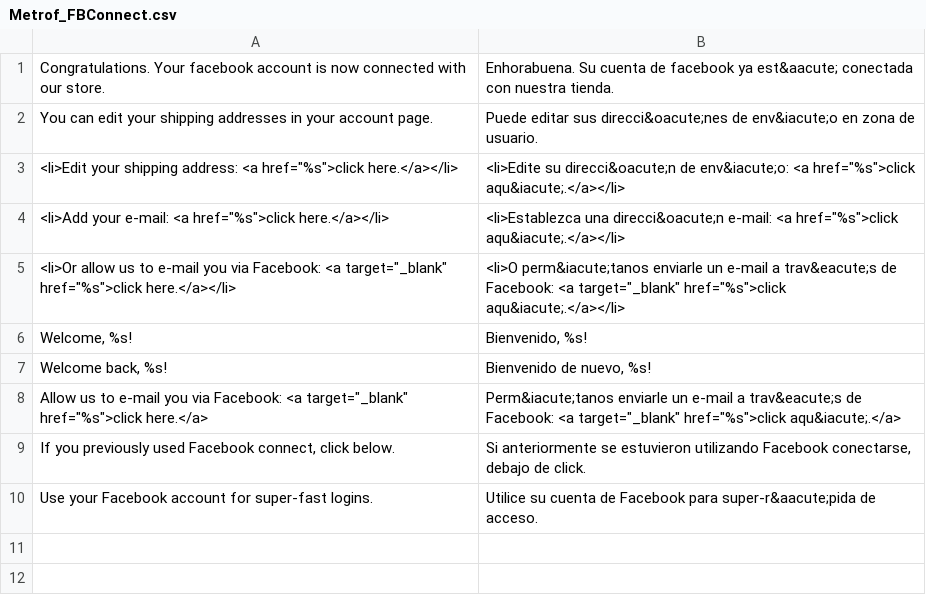
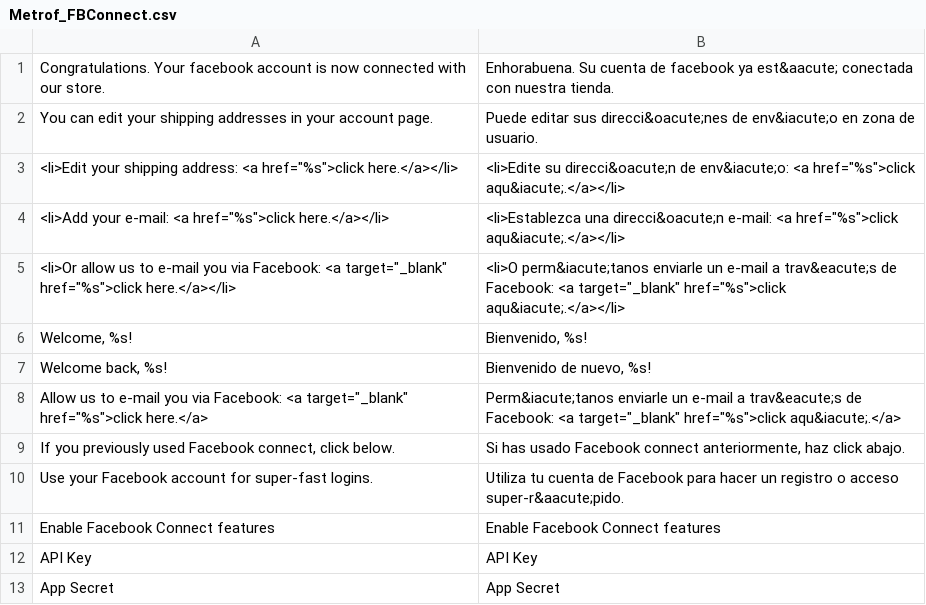
Before and after one commit to markkimsal/Metrof_FBConnect, a CSV file: locale/es_ES/Metrof_FBConnect.csv, drawn as a sheet.

```diff
--- a/locale/es_ES/Metrof_FBConnect.csv
+++ b/locale/es_ES/Metrof_FBConnect.csv
@@ -8,3 +8,6 @@
 "Allow us to e-mail you via Facebook: <a target=""_blank"" href=""%s"">click here.</a>","Perm&iacute;tanos enviarle un e-mail a trav&eacute;s de Facebook: <a target=""_blank"" href=""%s"">click aqu&iacute;.</a>"
-"If you previously used Facebook connect, click below.","Si anteriormente se estuvieron utilizando Facebook conectarse, debajo de click."
-"Use your Facebook account for super-fast logins.","Utilice su cuenta de Facebook para super-r&aacute;pida de acceso."
+"If you previously used Facebook connect, click below.","Si has usado Facebook connect anteriormente, haz click abajo."
+"Use your Facebook account for super-fast logins.","Utiliza tu cuenta de Facebook para hacer un registro o acceso super-r&aacute;pido."
+"Enable Facebook Connect features","Enable Facebook Connect features"
+"API Key","API Key"
+"App Secret","App Secret"
```
Also changed, not shown: locale/en_US/Metrof_FBConnect.csv, 1 other file.
